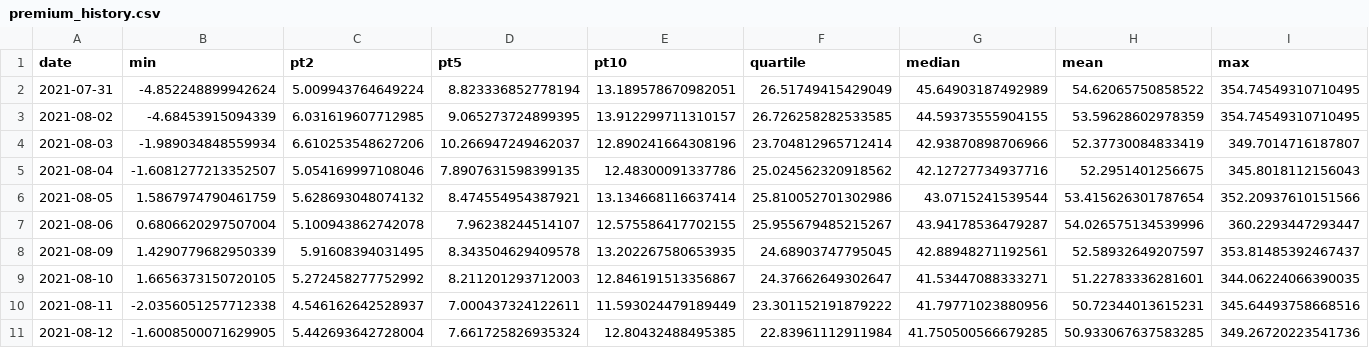
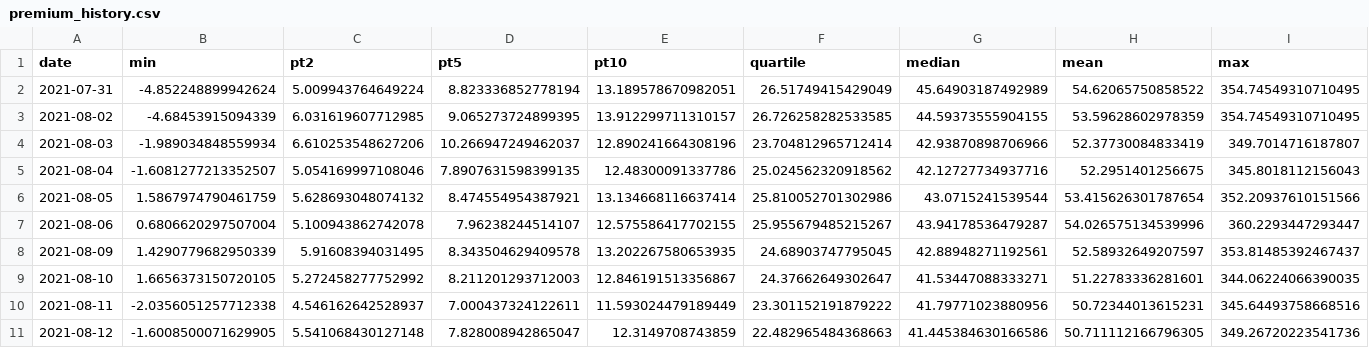
Before and after one commit to ijayden-lung/invest, a CSV file: premium_history.csv, drawn as a sheet.

```diff
--- a/premium_history.csv
+++ b/premium_history.csv
@@ -10,2 +10,2 @@ date,min,pt2,pt5,pt10,quartile,median,mean,max
 2021-08-11,-2.0356051257712338,4.546162642528937,7.000437324122611,11.593024479189449,23.301152191879222,41.79771023880956,50.72344013615231,345.64493758668516
-2021-08-12,-1.6008500071629905,5.442693642728004,7.661725826935324,12.80432488495385,22.83961112911984,41.750500566679285,50.933067637583285,349.26720223541736
+2021-08-12,-1.6008500071629905,5.541068430127148,7.828008942865047,12.3149708743859,22.482965484368663,41.445384630166586,50.711112166796305,349.26720223541736
```
Also changed, not shown: coef_history.csv, db_history.csv, 3 other files.
